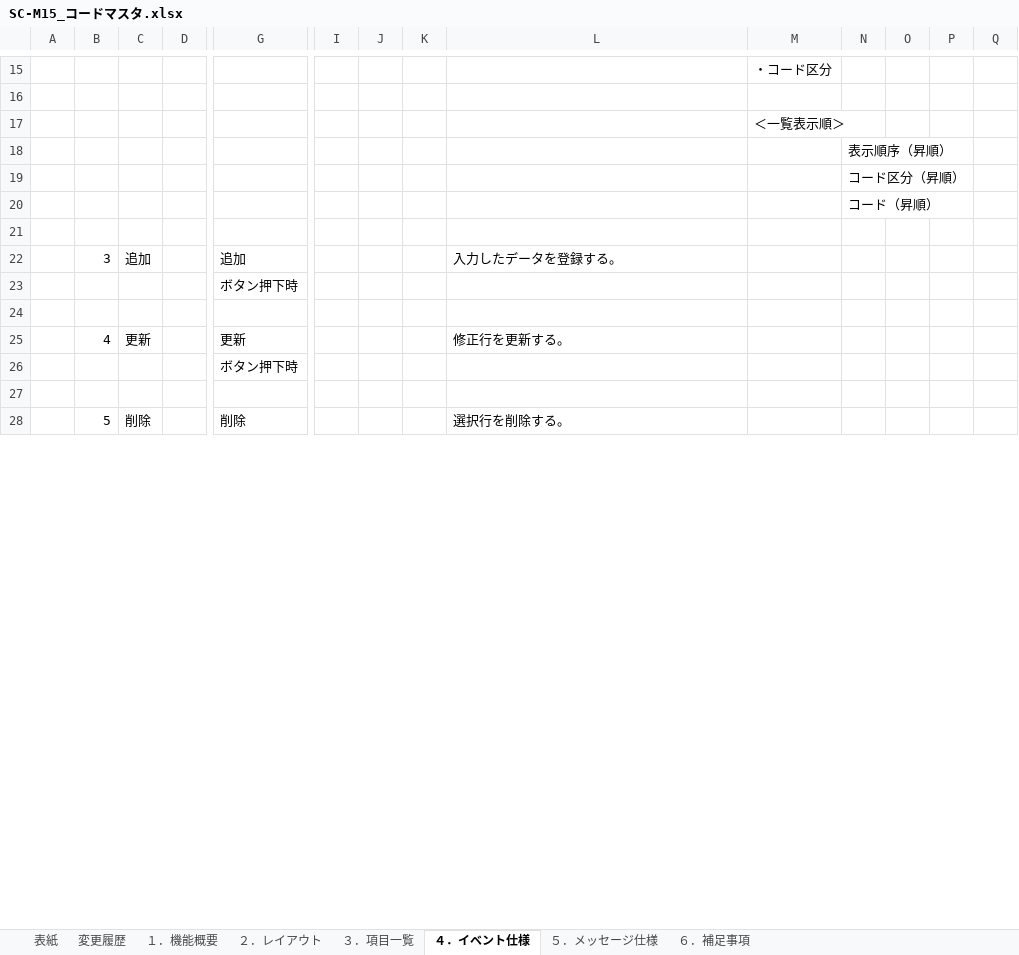
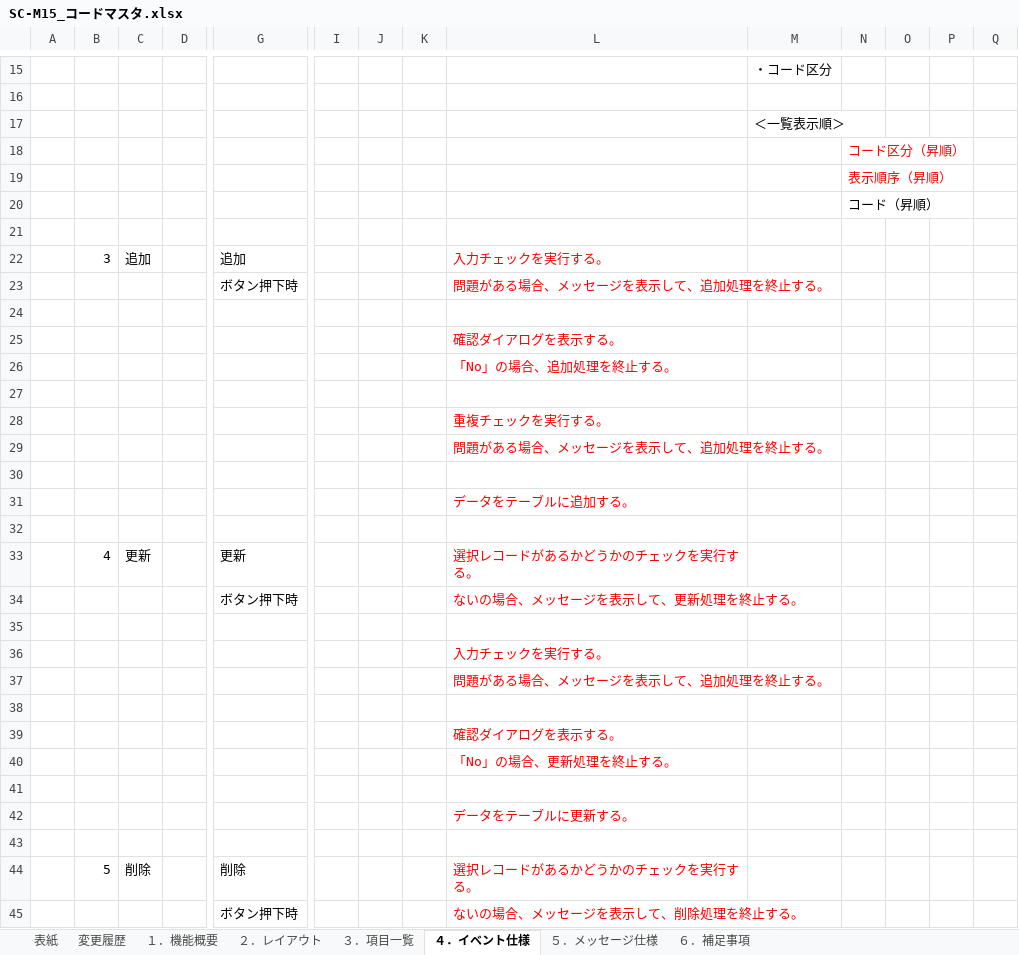
Before and after one commit to LeviDlflu/backdoor, an Excel workbook: 01_基本設計書/20191231リリース/SC-M15_コードマスタ.xlsx, sheet ４．イベント仕様, drawn as a sheet; only a part is shown, gaps mark what is left out; values as stored, in another font and other column widths than the file's, no borders; removed rows and columns are numbered as before the commit, all else as after; rows hold the shown columns only; the diff covers the shown part only; the diff names each change by its address in the sheet, - before the commit and + after, or states it on an @@ line.

Commit message:
Update SC-M15_コードマスタ.xlsx

```diff
--- a/01_基本設計書/20191231リリース/SC-M15_コードマスタ.xlsx (sheet ４．イベント仕様)
+++ b/01_基本設計書/20191231リリース/SC-M15_コードマスタ.xlsx (sheet ４．イベント仕様)
@@ row 19 moved to row 18: コード区分（昇順） @@
-N19 text colour: black
+N19 text colour: #FF0000
-L22: 入力したデータを登録する。
+L22: 入力チェックを実行する。
-L22 text colour: black
+L22 text colour: #FF0000
-L23: (empty)
+L23: 問題がある場合、メッセージを表示して、追加処理を終止する。
-row 25:  | 4 | 更新 |  | 更新 |  |  |  | 修正行を更新する。
-row 26:  |  |  |  | ボタン押下時
+row 25:  |  |  |  |  |  |  |  | 確認ダイアログを表示する。
+row 26:  |  |  |  |  |  |  |  | 「No」の場合、追加処理を終止する。
+row 28:  |  |  |  |  |  |  |  | 重複チェックを実行する。
+row 29:  |  |  |  |  |  |  |  | 問題がある場合、メッセージを表示して、追加処理を終止する。
+row 30: (empty)
+row 31:  |  |  |  |  |  |  |  | データをテーブルに追加する。
+row 32: (empty)
+row 33:  | 4 | 更新 |  | 更新 |  |  |  | 選択レコードがあるかどうかのチェックを実行する。
+row 34:  |  |  |  | ボタン押下時 |  |  |  | ないの場合、メッセージを表示して、更新処理を終止する。
+row 35: (empty)
+row 36:  |  |  |  |  |  |  |  | 入力チェックを実行する。
+row 37:  |  |  |  |  |  |  |  | 問題がある場合、メッセージを表示して、追加処理を終止する。
+row 38: (empty)
+row 39:  |  |  |  |  |  |  |  | 確認ダイアログを表示する。
+row 40:  |  |  |  |  |  |  |  | 「No」の場合、更新処理を終止する。
+row 41: (empty)
+row 42:  |  |  |  |  |  |  |  | データをテーブルに更新する。
+row 43: (empty)
-L44: 選択行を削除する。
+L44: 選択レコードがあるかどうかのチェックを実行する。
-L44 text colour: black
+L44 text colour: #FF0000
+row 45:  |  |  |  | ボタン押下時 |  |  |  | ないの場合、メッセージを表示して、削除処理を終止する。
```
Also changed, not shown: 4 added rows and 3 edited cells elsewhere in this sheet, sheet ３．項目一覧.
